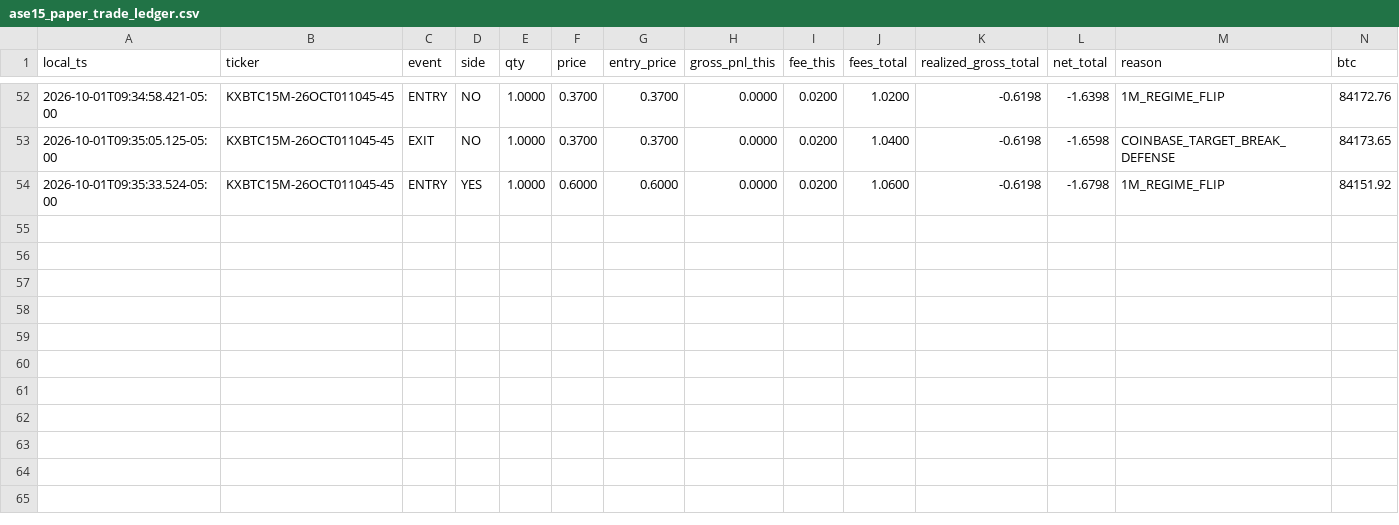
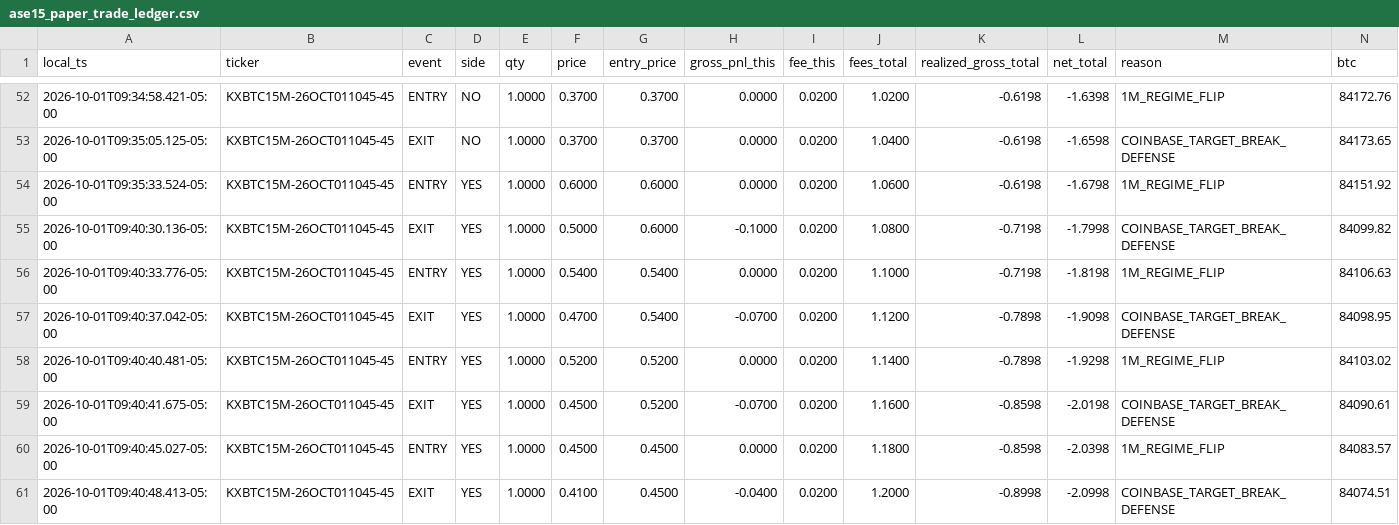
Before and after one commit to homerocaride403-eng/ase15-bot-bridge, a CSV file: ase15_paper_trade_ledger.csv, drawn as a sheet; only a part is shown, gaps mark what is left out; rows hold the shown columns only; the diff names each change by its address in the sheet, - before the commit and + after, or states it on an @@ line.

Commit message:
ASE15_BTC_TARGET_CROSS_V13_10_PAPER_TRADE_LEDGER paper trade ledger

```diff
--- a/ase15_paper_trade_ledger.csv
+++ b/ase15_paper_trade_ledger.csv
+row 55: 2026-10-01T09:40:30.136-05:00 | KXBTC15M-26OCT011045-45 | EXIT | YES | 1.0000 | 0.5000 | 0.6000 | -0.1000 | 0.0200 | 1.0800 | -0.7198 | -1.7998 | COINBASE_TARGET_BREAK_DEFENSE | 84099.82
+row 56: 2026-10-01T09:40:33.776-05:00 | KXBTC15M-26OCT011045-45 | ENTRY | YES | 1.0000 | 0.5400 | 0.5400 | 0.0000 | 0.0200 | 1.1000 | -0.7198 | -1.8198 | 1M_REGIME_FLIP | 84106.63
+row 57: 2026-10-01T09:40:37.042-05:00 | KXBTC15M-26OCT011045-45 | EXIT | YES | 1.0000 | 0.4700 | 0.5400 | -0.0700 | 0.0200 | 1.1200 | -0.7898 | -1.9098 | COINBASE_TARGET_BREAK_DEFENSE | 84098.95
+row 58: 2026-10-01T09:40:40.481-05:00 | KXBTC15M-26OCT011045-45 | ENTRY | YES | 1.0000 | 0.5200 | 0.5200 | 0.0000 | 0.0200 | 1.1400 | -0.7898 | -1.9298 | 1M_REGIME_FLIP | 84103.02
+row 59: 2026-10-01T09:40:41.675-05:00 | KXBTC15M-26OCT011045-45 | EXIT | YES | 1.0000 | 0.4500 | 0.5200 | -0.0700 | 0.0200 | 1.1600 | -0.8598 | -2.0198 | COINBASE_TARGET_BREAK_DEFENSE | 84090.61
+row 60: 2026-10-01T09:40:45.027-05:00 | KXBTC15M-26OCT011045-45 | ENTRY | YES | 1.0000 | 0.4500 | 0.4500 | 0.0000 | 0.0200 | 1.1800 | -0.8598 | -2.0398 | 1M_REGIME_FLIP | 84083.57
+row 61: 2026-10-01T09:40:48.413-05:00 | KXBTC15M-26OCT011045-45 | EXIT | YES | 1.0000 | 0.4100 | 0.4500 | -0.0400 | 0.0200 | 1.2000 | -0.8998 | -2.0998 | COINBASE_TARGET_BREAK_DEFENSE | 84074.51
```
